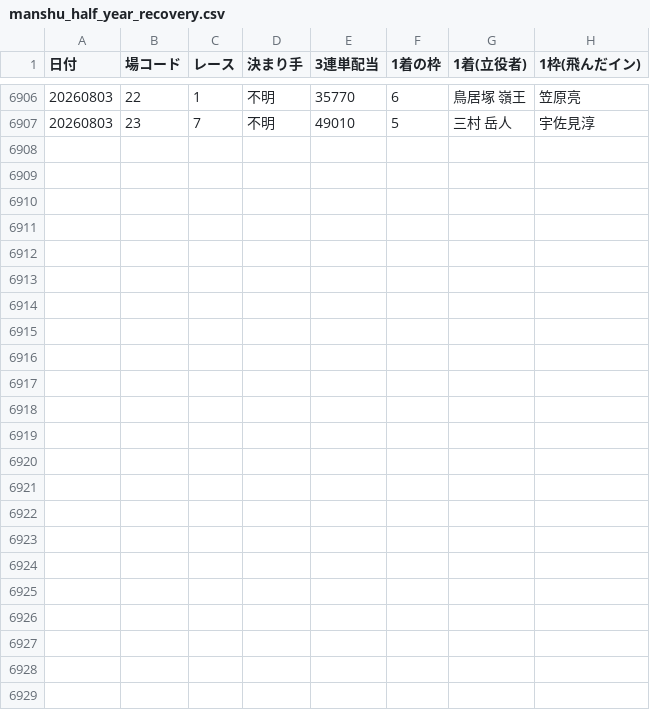
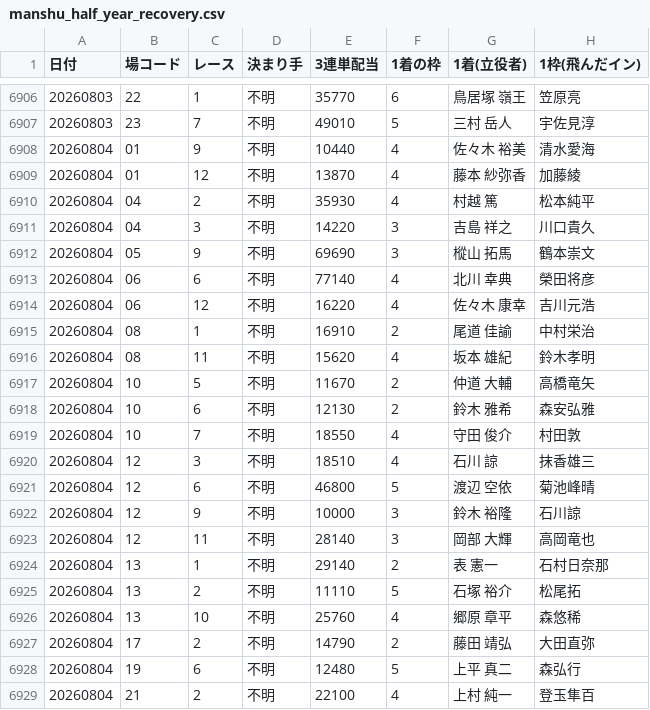
Before and after one commit to takeshikitagawa510-design/boatrace-bot, a CSV file: manshu_half_year_recovery.csv, drawn as a sheet; only a part is shown, gaps mark what is left out; the diff covers the shown part only.

```diff
--- a/manshu_half_year_recovery.csv
+++ b/manshu_half_year_recovery.csv
@@ -6907 +6907,23 @@
 20260803,23,7,不明,49010,5,　三村　　岳人,宇佐見淳
+20260804,01,9,不明,10440,4,　佐々木　裕美,清水愛海
+20260804,01,12,不明,13870,4,　藤本　紗弥香,加藤綾
+20260804,04,2,不明,35930,4,　村越　　　篤,松本純平
+20260804,04,3,不明,14220,3,　吉島　　祥之,川口貴久
+20260804,05,9,不明,69690,3,　樅山　　拓馬,鶴本崇文
+20260804,06,6,不明,77140,4,　北川　　幸典,榮田将彦
+20260804,06,12,不明,16220,4,　佐々木　康幸,吉川元浩
+20260804,08,1,不明,16910,2,　尾道　　佳諭,中村栄治
+20260804,08,11,不明,15620,4,　坂本　　雄紀,鈴木孝明
+20260804,10,5,不明,11670,2,　仲道　　大輔,高橋竜矢
+20260804,10,6,不明,12130,2,　鈴木　　雅希,森安弘雅
+20260804,10,7,不明,18550,4,　守田　　俊介,村田敦
+20260804,12,3,不明,18510,4,　石川　　　諒,抹香雄三
+20260804,12,6,不明,46800,5,　渡辺　　空依,菊池峰晴
+20260804,12,9,不明,10000,3,　鈴木　　裕隆,石川諒
+20260804,12,11,不明,28140,3,　岡部　　大輝,高岡竜也
+20260804,13,1,不明,29140,2,　表　　　憲一,石村日奈那
+20260804,13,2,不明,11110,5,　石塚　　裕介,松尾拓
+20260804,13,10,不明,25760,4,　郷原　　章平,森悠稀
+20260804,17,2,不明,14790,2,　藤田　　靖弘,大田直弥
+20260804,19,6,不明,12480,5,　上平　　真二,森弘行
+20260804,21,2,不明,22100,4,　上村　　純一,登玉隼百
```
Also changed, not shown: 13 edited cells elsewhere in this file, 1 other file.
